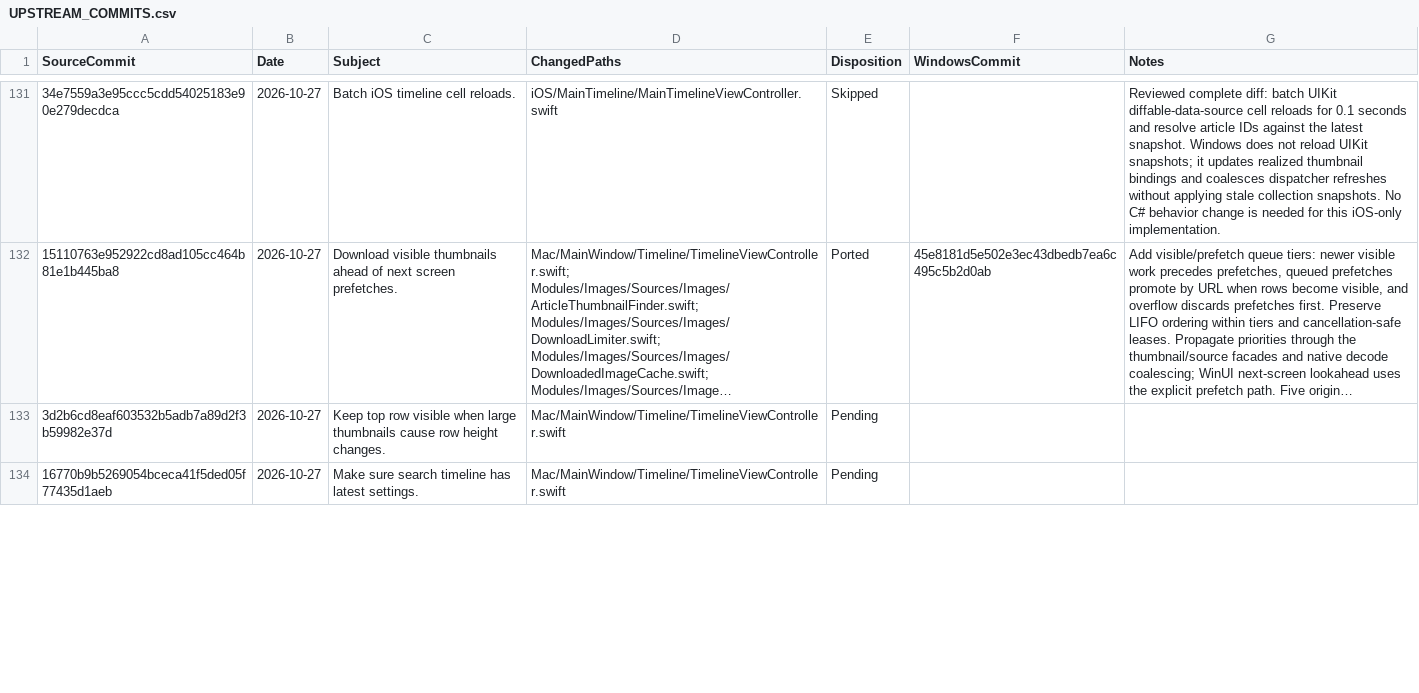
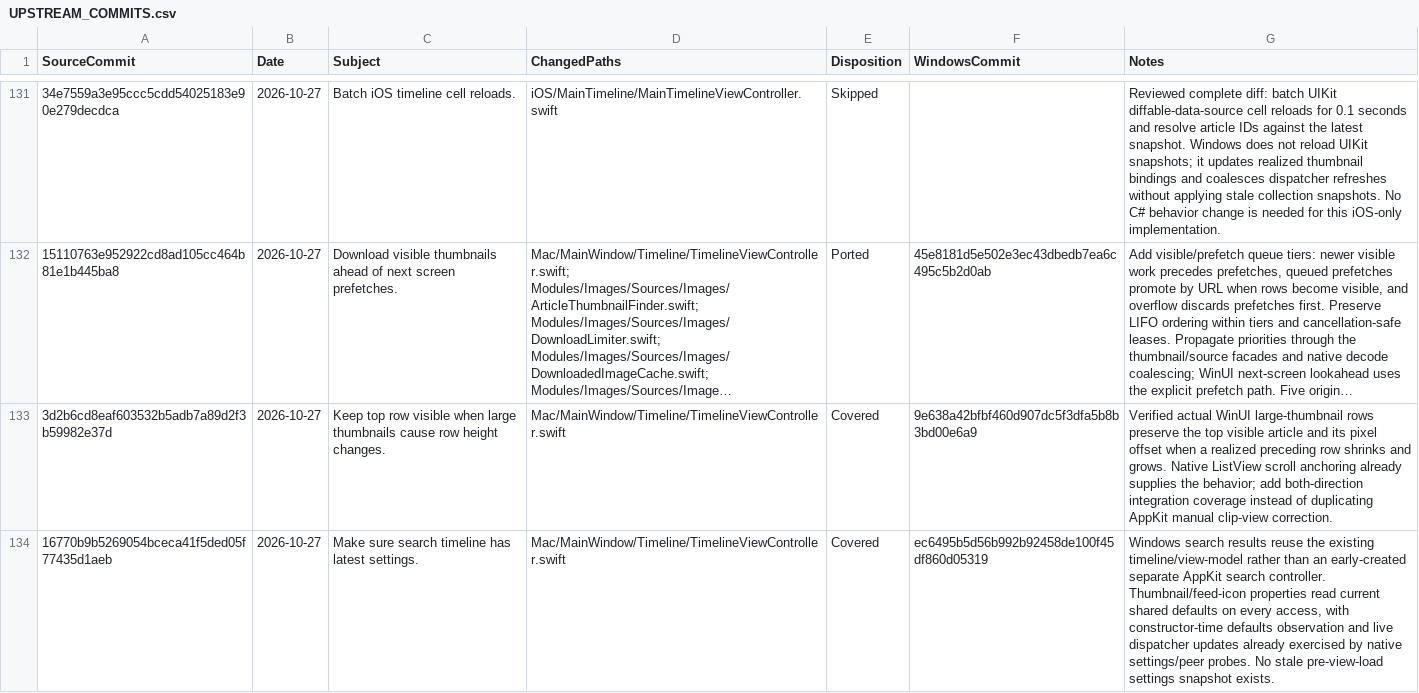
Before and after one commit to jcqtech/WinNewsWire, a CSV file: docs/UPSTREAM_COMMITS.csv, drawn as a sheet; only a part is shown, gaps mark what is left out; long unchanged cells end in …; the diff covers the shown part only; the diff names each change by its address in the sheet, - before the commit and + after, or states it on an @@ line.

```diff
--- a/docs/UPSTREAM_COMMITS.csv
+++ b/docs/UPSTREAM_COMMITS.csv
-E133:E134 (Disposition): Pending
+E133:E134 (Disposition): Covered
-F133 (WindowsCommit): (empty)
+F133 (WindowsCommit): 9e638a42bfbf460d907dc5f3dfa5b8b3bd00e6a9
-G133 (Notes): (empty)
+G133 (Notes): Verified actual WinUI large-thumbnail rows preserve the top visible article and its pixel offset when a realized preceding row shrinks and grows. Native ListView scroll anchoring already supplies the behavior; add both-direction integration coverage instead of duplicating AppKit manual clip-view correction.
-F134 (WindowsCommit): (empty)
+F134 (WindowsCommit): ec6495b5d56b992b92458de100f45df860d05319
-G134 (Notes): (empty)
+G134 (Notes): Windows search results reuse the existing timeline/view-model rather than an early-created separate AppKit search controller. Thumbnail/feed-icon properties read current shared defaults on every access, with constructor-time defaults observation and live dispatcher updates already exercised by native settings/peer probes. No stale pre-view-load settings snapshot exists.
```
Also changed, not shown: 6 edited cells elsewhere in this file, 1 other file.
